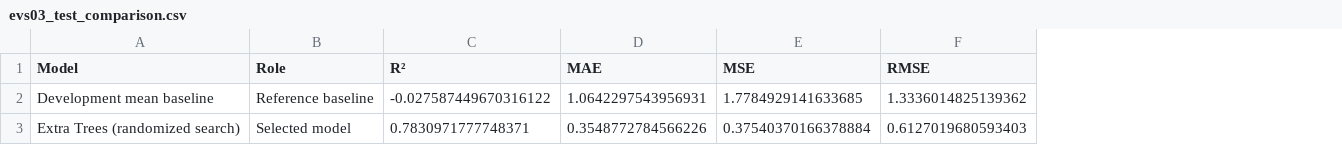
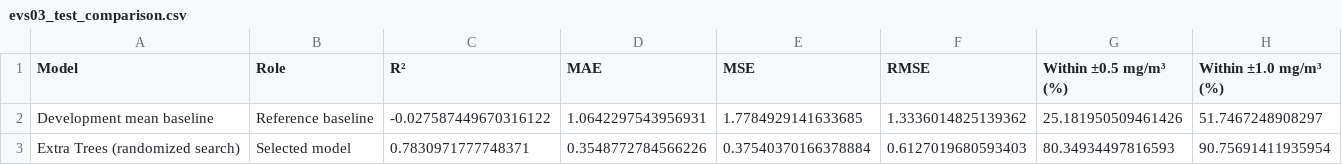
Before and after one commit to jithu2517-stack/airsense-hourly-co-estimator, a CSV file: evs03_test_comparison.csv, drawn as a sheet; the diff names each change by its address in the sheet, - before the commit and + after, or states it on an @@ line.

Commit message:
Show honest tolerance-based model performance

```diff
--- a/evs03_test_comparison.csv
+++ b/evs03_test_comparison.csv
+column G (Within ±0.5 mg/m³ (%)), rows 2-3: 25.181950509461426 | 80.34934497816593
+column H (Within ±1.0 mg/m³ (%)), rows 2-3: 51.7467248908297 | 90.75691411935954
```
Also changed, not shown: evs03_test_metrics.csv, 4 other files.
